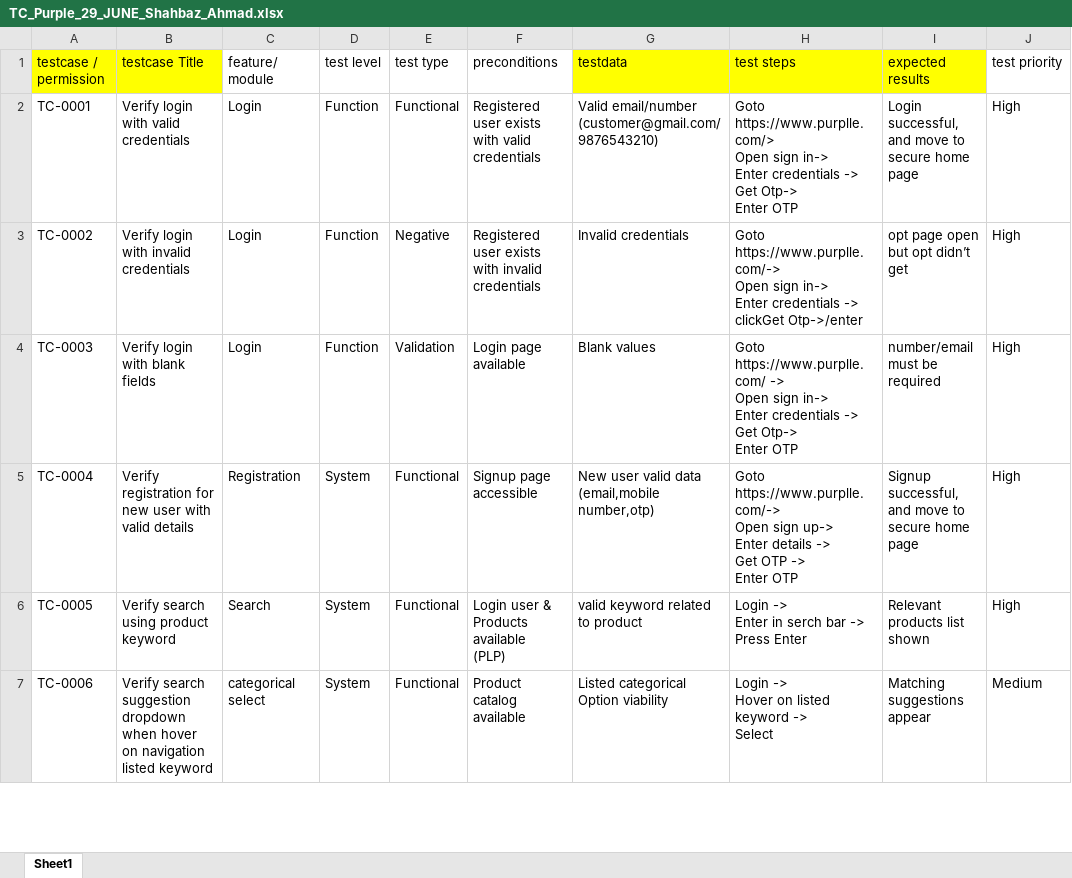
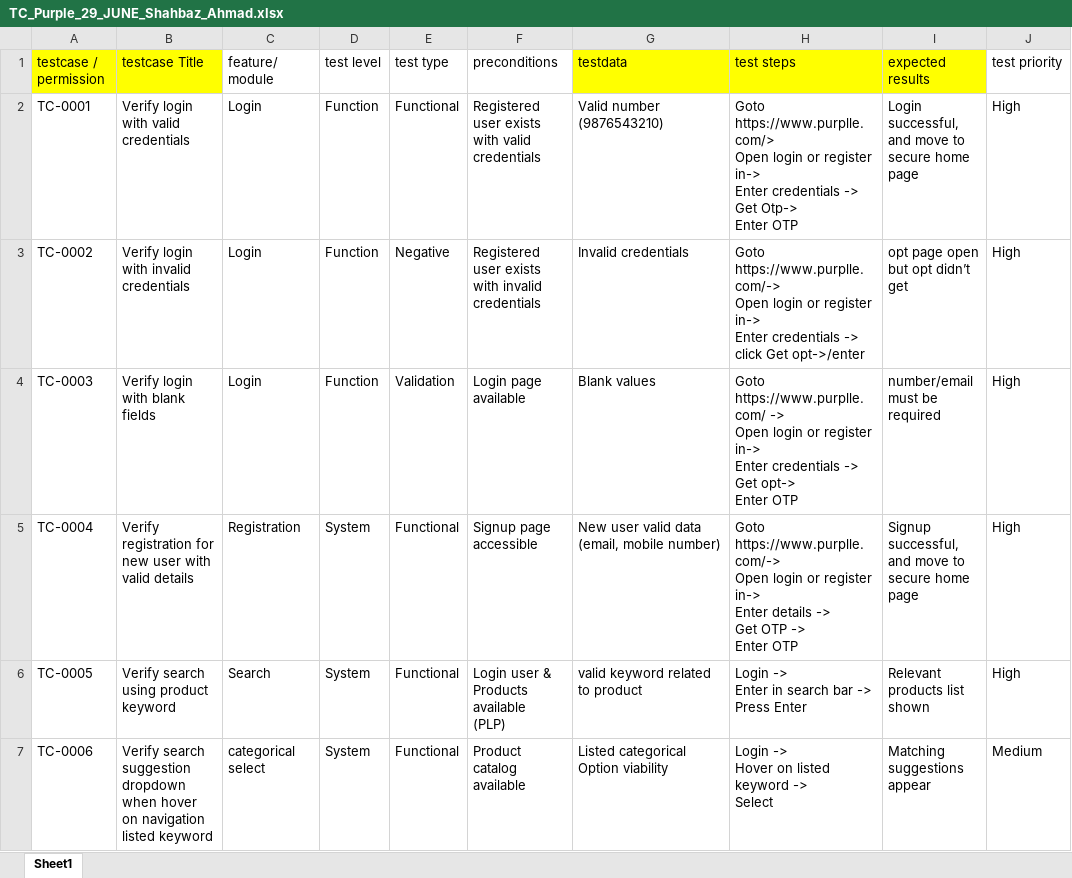
Before and after one commit to ust-sdet-training/SDET, an Excel workbook: MannualTestingAssessment/TC_Purple_29_JUNE_Shahbaz_Ahmad.xlsx, sheet Sheet1, drawn as a sheet; only a part is shown; values as stored, in another font and other column widths than the file's, no borders; ↵ is a line break in a cell; the diff covers the shown part only; the diff names each change by its address in the sheet, - before the commit and + after, or states it on an @@ line.

Commit message:
PDF and Excel

```diff
--- a/MannualTestingAssessment/TC_Purple_29_JUNE_Shahbaz_Ahmad.xlsx (sheet Sheet1)
+++ b/MannualTestingAssessment/TC_Purple_29_JUNE_Shahbaz_Ahmad.xlsx (sheet Sheet1)
-G2 (testdata): Valid email/number ↵ (customer@gmail.com/ ↵ 9876543210)
+G2 (testdata): Valid number ↵ (9876543210)
-H2 (test steps): …https://www.purplle.com/> ↵ Open sign in-> ↵ Enter…
+H2 (test steps): …https://www.purplle.com/> ↵ Open login or register in-> ↵ Enter…
-H3 (test steps): …https://www.purplle.com/-> ↵ Open sign in-> ↵ Enter credentials -> ↵ clickGet Otp->/enter
+H3 (test steps): …https://www.purplle.com/-> ↵ Open login or register in-> ↵ Enter credentials -> ↵ click Get opt->/enter
-H4 (test steps): …-> ↵ Open sign in-> ↵ Enter credentials -> ↵ Get Otp-> ↵ Enter OTP
+H4 (test steps): …-> ↵ Open login or register in-> ↵ Enter credentials -> ↵ Get opt-> ↵ Enter OTP
-G5 (testdata): New user valid data (email,mobile number,otp)
+G5 (testdata): New user valid data (email, mobile number)
-H5 (test steps): …https://www.purplle.com/-> ↵ Open sign up-> ↵ Enter details…
+H5 (test steps): …https://www.purplle.com/-> ↵ Open login or register in-> ↵ Enter details…
-H6 (test steps): Login -> ↵ Enter in serch bar -> ↵ Press Enter
+H6 (test steps): Login -> ↵ Enter in search bar -> ↵ Press Enter
```
Also changed, not shown: 1 added row and 2 edited cells elsewhere in this sheet.
